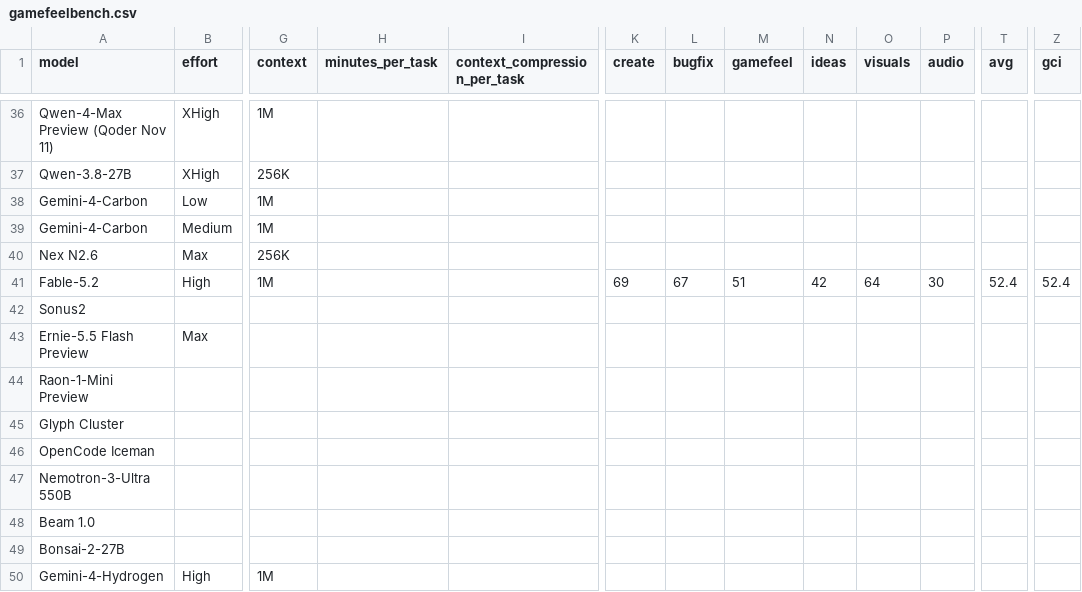
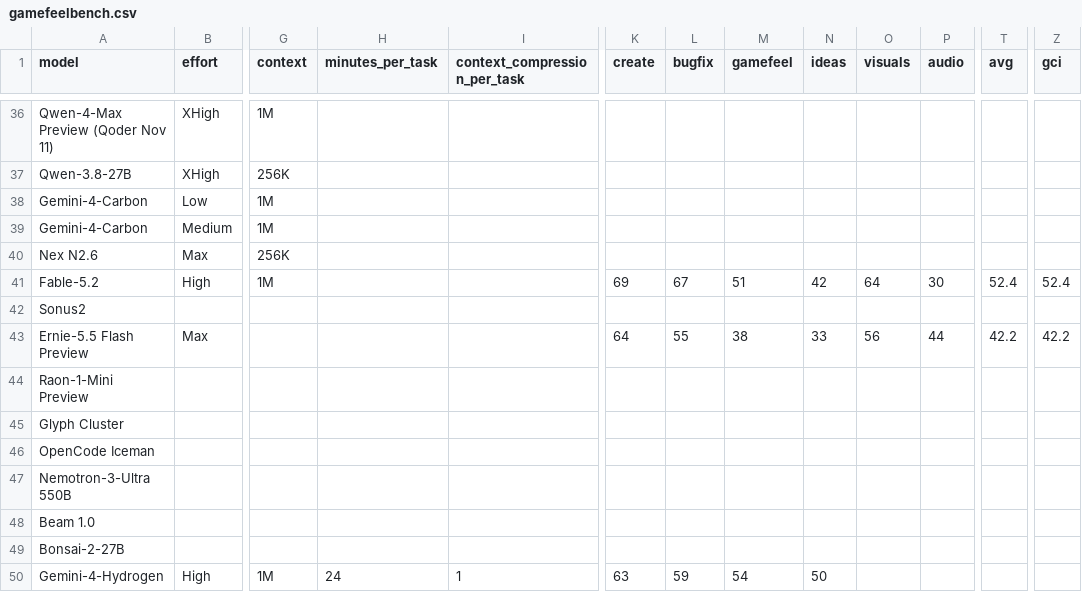
Before and after one commit to kodasdream/gamefeel-benchmark, a CSV file: data/gamefeelbench.csv, drawn as a sheet; only a part is shown, gaps mark what is left out; the diff names each change by its address in the sheet, - before the commit and + after, or states it on an @@ line.

```diff
--- a/data/gamefeelbench.csv
+++ b/data/gamefeelbench.csv
-K43 (create): (empty)
+K43 (create): 64
-L43 (bugfix): (empty)
+L43 (bugfix): 55
-M43 (gamefeel): (empty)
+M43 (gamefeel): 38
-N43 (ideas): (empty)
+N43 (ideas): 33
-O43 (visuals): (empty)
+O43 (visuals): 56
-P43 (audio): (empty)
+P43 (audio): 44
-T43 (avg): (empty)
+T43 (avg): 42.2
-Z43 (gci): (empty)
+Z43 (gci): 42.2
-H50 (minutes_per_task): (empty)
+H50 (minutes_per_task): 24
-I50 (context_compression_per_task): (empty)
+I50 (context_compression_per_task): 1
-K50 (create): (empty)
+K50 (create): 63
-L50 (bugfix): (empty)
+L50 (bugfix): 59
-M50 (gamefeel): (empty)
+M50 (gamefeel): 54
-N50 (ideas): (empty)
+N50 (ideas): 50
```
Also changed, not shown: data/gci-history.csv, 2 other files.
